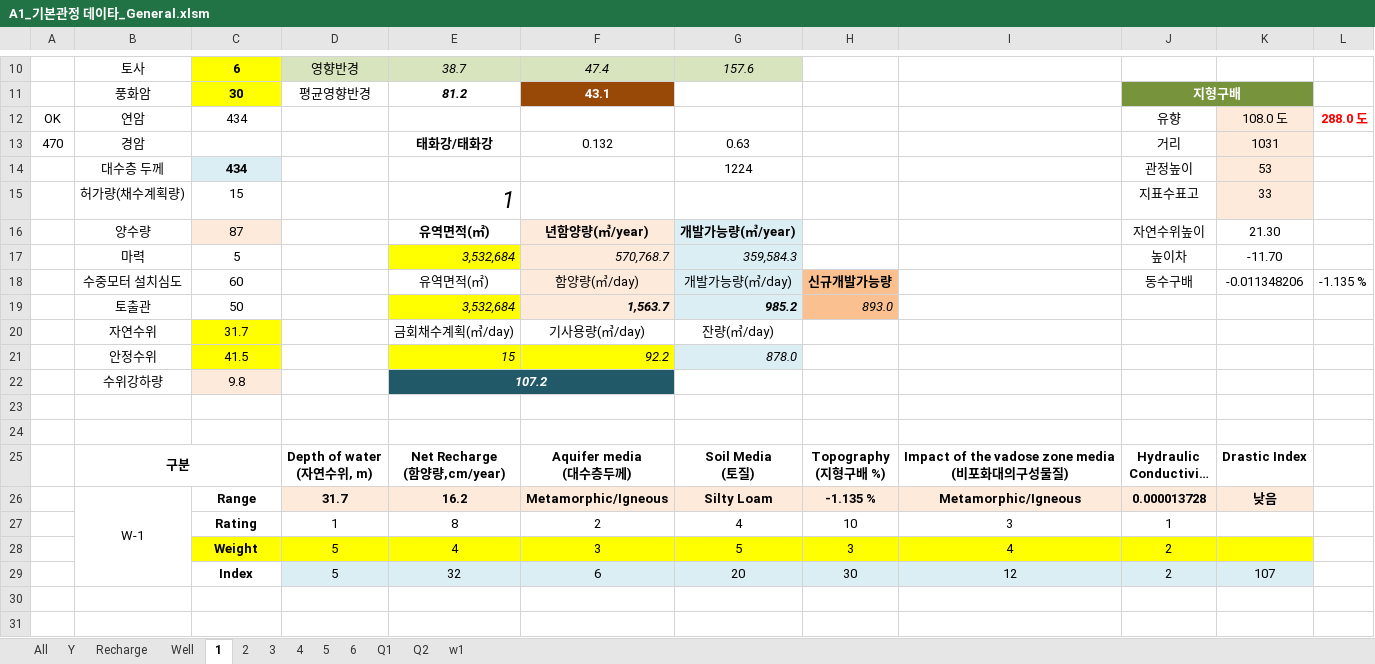
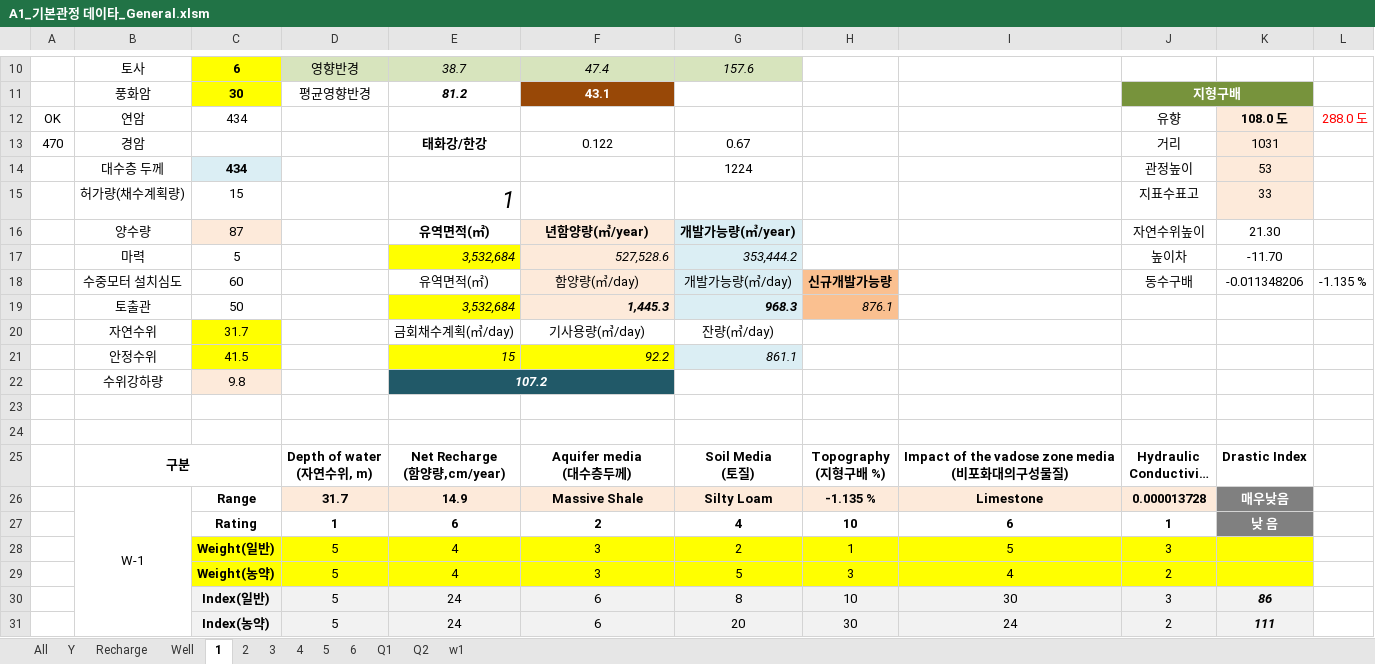
Before and after one commit to VB6Hobbyst7/02_Excel, an Excel workbook: 07_LandSlide/09_기본관정데이타/A1_기본관정 데이타_General.xlsm, sheet 1, drawn as a sheet; only a part is shown, gaps mark what is left out; long unchanged cells end in …; values as stored, in another font and other column widths than the file's, no borders; charts and pictures not drawn; addresses are those after the commit; the diff names each change by its address in the sheet, - before the commit and + after, or states it on an @@ line.

```diff
--- a/07_LandSlide/09_기본관정데이타/A1_기본관정 데이타_General.xlsm (sheet 1)
+++ b/07_LandSlide/09_기본관정데이타/A1_기본관정 데이타_General.xlsm (sheet 1)
-K12 bold: off
+K12 bold: on
-L12 bold: on
+L12 bold: off
-E13: 태화강/태화강
+E13: 태화강/한강
-F13: 0.132
+F13: 0.122
-G13: 0.63
+G13: 0.67
-F17: 570,768.7
+F17: 527,528.6
-G17: 359,584.3
+G17: 353,444.2
-F19: 1,563.7
+F19: 1,445.3
-G19: 985.2
+G19: 968.3
-H19: 893.0
+H19: 876.1
-G21: 878.0
+G21: 861.1
-E26: 16.2
+E26: 14.9
-F26: Metamorphic/Igneous
+F26: Massive Shale
-I26: Metamorphic/Igneous
+I26: Limestone
-K26: 낮음
+K26: 매우낮음
@@ K26 fill: #FDEADA → #808080, text colour: black → #FFFFFF @@
-D27:J27 bold: off
+D27:J27 bold: on
-E27: 8
+E27: 6
-I27: 3
+I27: 6
-K27: (empty)
+K27: 낮 음
-K27 fill: none
+K27 fill: #808080
+row 28:  |  | Weight(일반) | 5 | 4 | 3 | 2 | 1 | 5 | 3
-C29: Weight
+C29: Weight(농약)
+row 30:  |  | Index(일반) | 5 | 24 | 6 | 8 | 10 | 30 | 3 | 86
-C31: Index
+C31: Index(농약)
-C31 fill: none
+C31 fill: #F2F2F2
-E31: 32
+E31: 24
-I31: 12
+I31: 24
-K31: 107
+K31: 111
@@ K31 bold: off → on, italic: off → on @@
```
Also changed, not shown: sheet Q2, sheet Q1, sheet 4, sheet 6, sheet 2, sheet 3, 2 more sheets, formulas that keep their value, charts or pictures, 5 other files.
